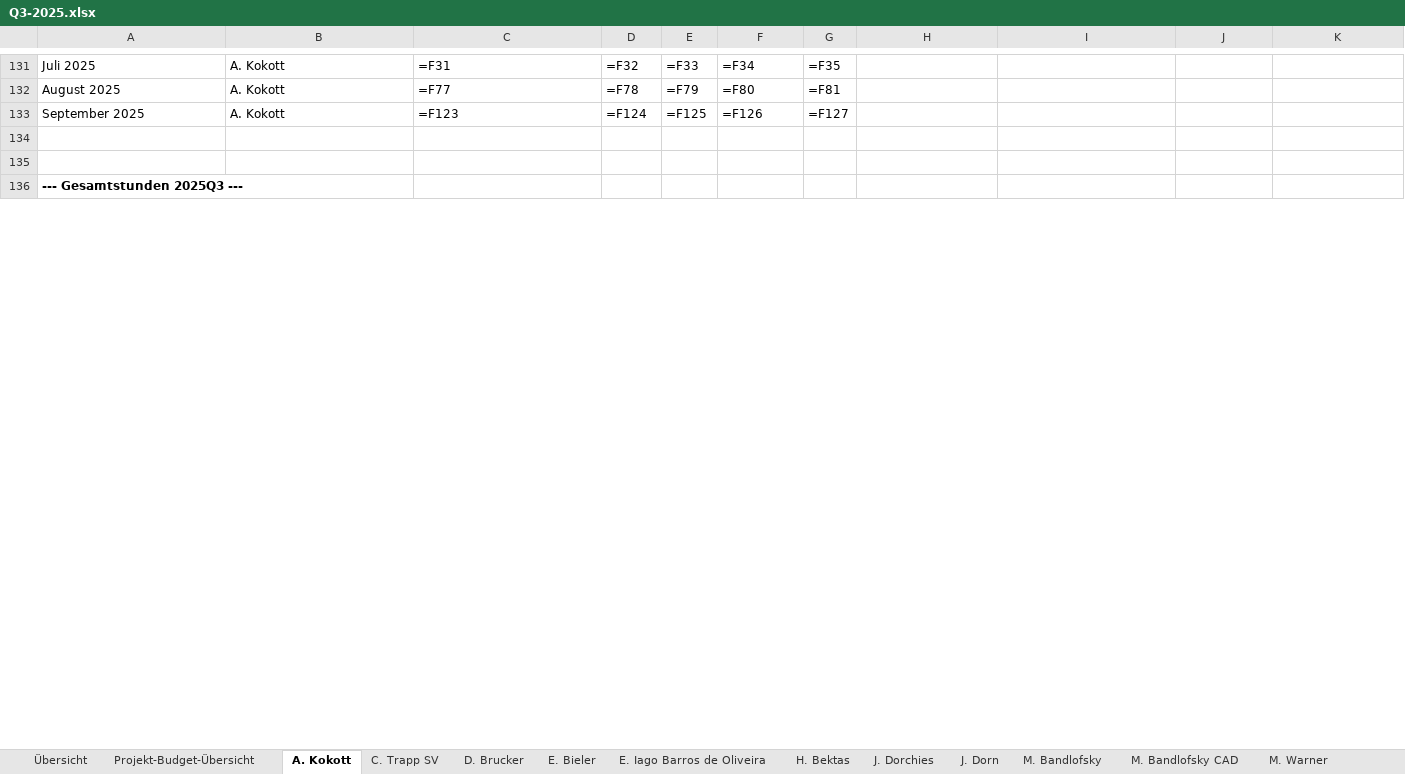
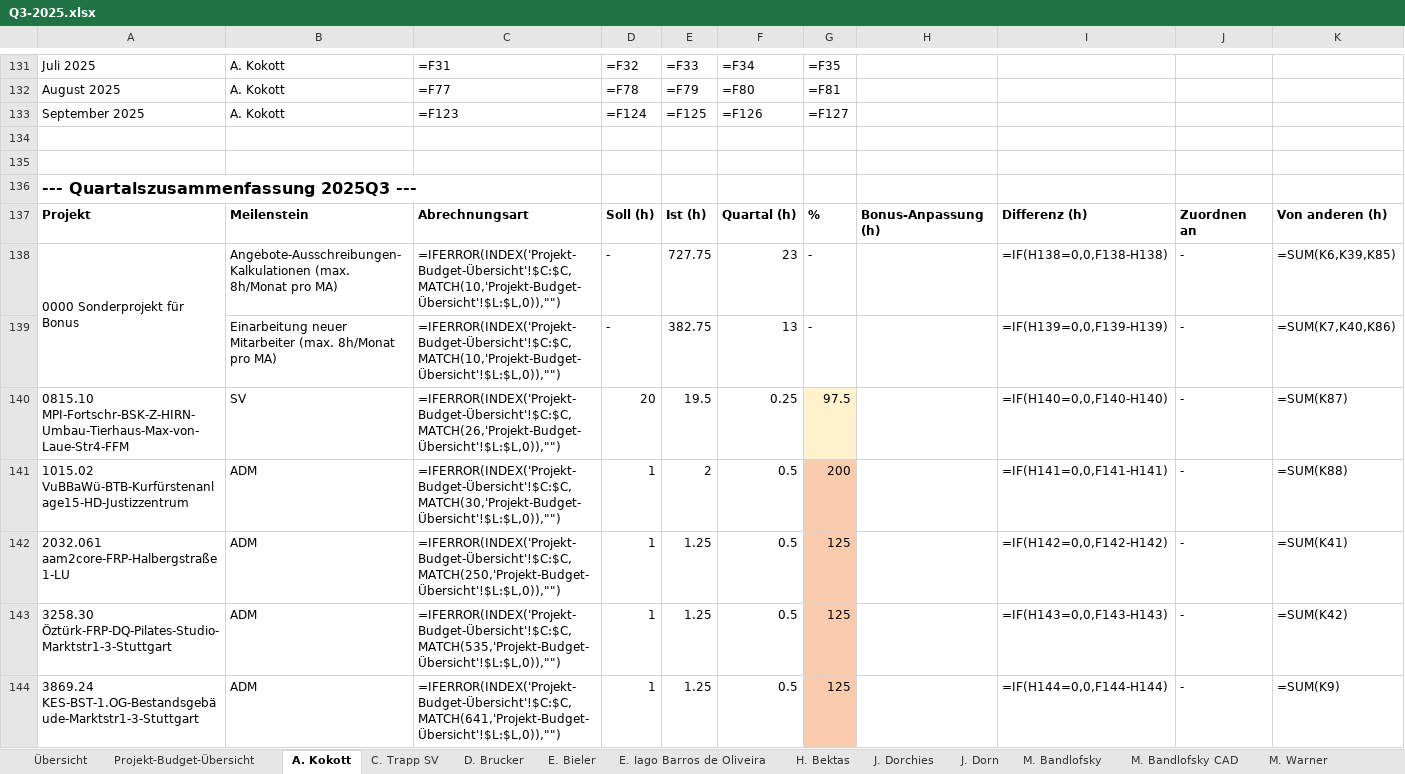
Before and after one commit to Brottuetchen/Quartalsreport, an Excel workbook: BSP/Q3-2025.xlsx, sheet A. Kokott, drawn as a sheet; only a part is shown, gaps mark what is left out; the shorter side is filled out with more unchanged rows; values as stored, in another font and other column widths than the file's, no borders; formulas without a stored value are shown as written; conditional formats not drawn; rows hold the shown columns only; the diff covers the shown part only; the diff names each change by its address in the sheet, - before the commit and + after, or states it on an @@ line.

```diff
--- a/BSP/Q3-2025.xlsx (sheet A. Kokott)
+++ b/BSP/Q3-2025.xlsx (sheet A. Kokott)
+row 135: (empty)
+row 136: --- Quartalszusammenfassung 2025Q3 ---
+row 137: Projekt | Meilenstein | Abrechnungsart | Soll (h) | Ist (h) | Quartal (h) | % | Bonus-Anpassung (h) | Differenz (h) | Zuordnen an | Von anderen (h)
+row 138: 0000 Sonderprojekt für Bonus | Angebote-Ausschreibungen-Kalkulationen (max. 8h/Monat pro MA) | =IFERROR(INDEX('Projekt-Budget-Übersicht'!$C:$C,MATCH(10,'Projekt-Budget-Übersicht'!$L:$L,0)),"") | - | 727.75 | 23 | - |  | =IF(H138=0,0,F138-H138) | - | =SUM(K6,K39,K85)
+row 139:  | Einarbeitung neuer Mitarbeiter (max. 8h/Monat pro MA) | =IFERROR(INDEX('Projekt-Budget-Übersicht'!$C:$C,MATCH(10,'Projekt-Budget-Übersicht'!$L:$L,0)),"") | - | 382.75 | 13 | - |  | =IF(H139=0,0,F139-H139) | - | =SUM(K7,K40,K86)
+row 140: 0815.10 MPI-Fortschr-BSK-Z-HIRN-Umbau-Tierhaus-Max-von-Laue-Str4-FFM | SV | =IFERROR(INDEX('Projekt-Budget-Übersicht'!$C:$C,MATCH(26,'Projekt-Budget-Übersicht'!$L:$L,0)),"") | 20 | 19.5 | 0.25 | 97.5 |  | =IF(H140=0,0,F140-H140) | - | =SUM(K87)
+row 141: 1015.02 VuBBaWü-BTB-Kurfürstenanlage15-HD-Justizzentrum | ADM | =IFERROR(INDEX('Projekt-Budget-Übersicht'!$C:$C,MATCH(30,'Projekt-Budget-Übersicht'!$L:$L,0)),"") | 1 | 2 | 0.5 | 200 |  | =IF(H141=0,0,F141-H141) | - | =SUM(K88)
+row 142: 2032.061 aam2core-FRP-Halbergstraße1-LU | ADM | =IFERROR(INDEX('Projekt-Budget-Übersicht'!$C:$C,MATCH(250,'Projekt-Budget-Übersicht'!$L:$L,0)),"") | 1 | 1.25 | 0.5 | 125 |  | =IF(H142=0,0,F142-H142) | - | =SUM(K41)
+row 143: 3258.30 Öztürk-FRP-DQ-Pilates-Studio-Marktstr1-3-Stuttgart | ADM | =IFERROR(INDEX('Projekt-Budget-Übersicht'!$C:$C,MATCH(535,'Projekt-Budget-Übersicht'!$L:$L,0)),"") | 1 | 1.25 | 0.5 | 125 |  | =IF(H143=0,0,F143-H143) | - | =SUM(K42)
+row 144: 3869.24 KES-BST-1.OG-Bestandsgebäude-Marktstr1-3-Stuttgart | ADM | =IFERROR(INDEX('Projekt-Budget-Übersicht'!$C:$C,MATCH(641,'Projekt-Budget-Übersicht'!$L:$L,0)),"") | 1 | 1.25 | 0.5 | 125 |  | =IF(H144=0,0,F144-H144) | - | =SUM(K9)
```
Also changed, not shown: 77 added rows and 704 edited cells elsewhere in this sheet, sheet Projekt-Budget-Übersicht, sheet O. Haag BS-CAD, sheet S. Schüler, sheet T. Trautmann, sheet J. Dorn, sheet E. Bieler, 14 more sheets, hidden cells, 9 other files.
